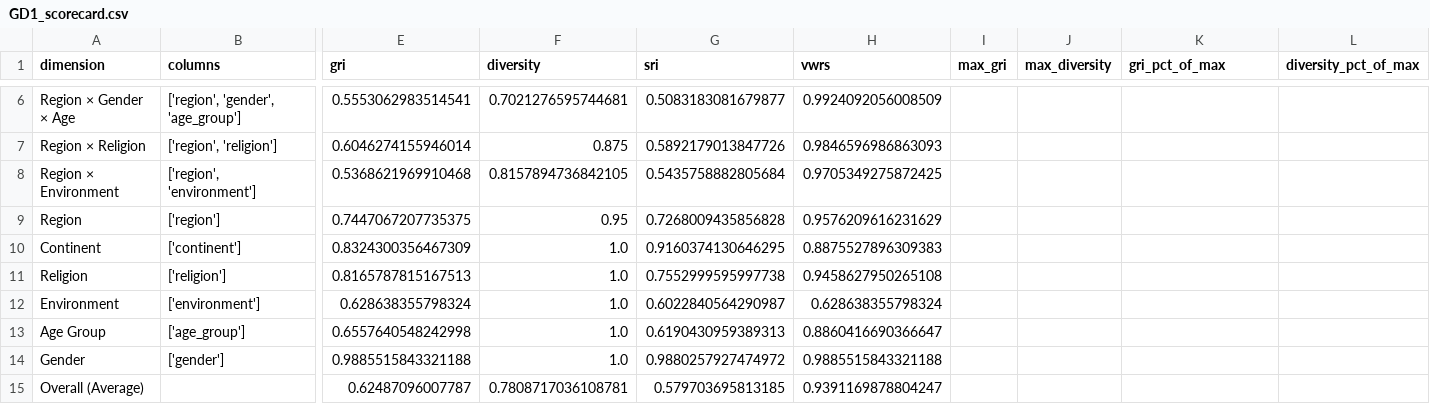
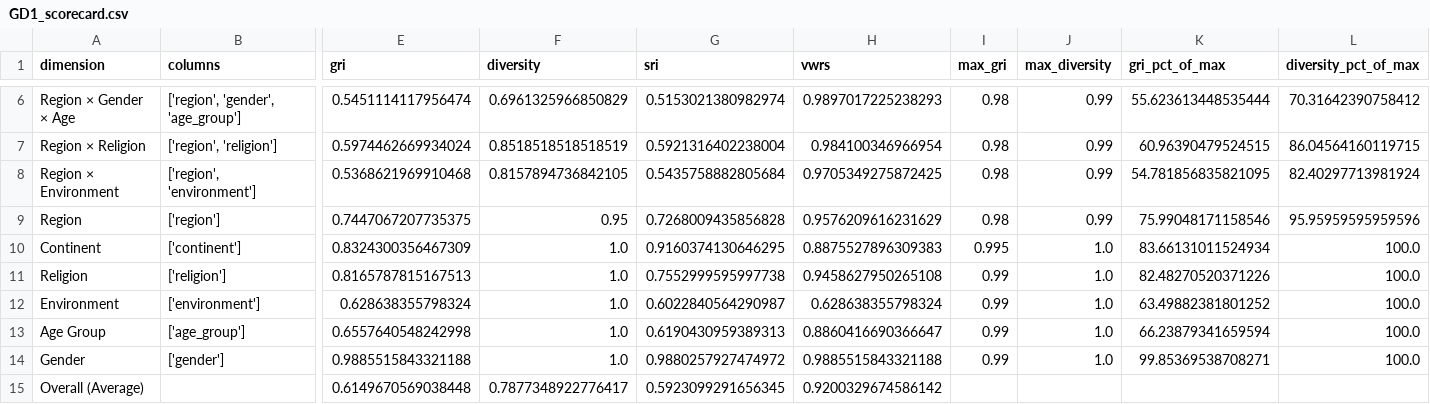
Before and after one commit to collect-intel/gri, a CSV file: analysis_output/scorecards/GD1_scorecard.csv, drawn as a sheet; only a part is shown, gaps mark what is left out; the diff covers the shown part only; the diff names each change by its address in the sheet, - before the commit and + after, or states it on an @@ line.

```diff
--- a/analysis_output/scorecards/GD1_scorecard.csv
+++ b/analysis_output/scorecards/GD1_scorecard.csv
-E6 (gri): 0.5553062983514541
+E6 (gri): 0.5451114117956474
-F6 (diversity): 0.7021276595744681
+F6 (diversity): 0.6961325966850829
-G6 (sri): 0.5083183081679877
+G6 (sri): 0.5153021380982974
-H6 (vwrs): 0.9924092056008509
+H6 (vwrs): 0.9897017225238293
-I6:I9 (max_gri): (empty)
+I6:I9 (max_gri): 0.98
-J6:J9 (max_diversity): (empty)
+J6:J9 (max_diversity): 0.99
-K6 (gri_pct_of_max): (empty)
+K6 (gri_pct_of_max): 55.623613448535444
-L6 (diversity_pct_of_max): (empty)
+L6 (diversity_pct_of_max): 70.31642390758412
-E7 (gri): 0.6046274155946014
+E7 (gri): 0.5974462669934024
-F7 (diversity): 0.875
+F7 (diversity): 0.8518518518518519
-G7 (sri): 0.5892179013847726
+G7 (sri): 0.5921316402238004
-H7 (vwrs): 0.9846596986863093
+H7 (vwrs): 0.984100346966954
-K7 (gri_pct_of_max): (empty)
+K7 (gri_pct_of_max): 60.96390479524515
-L7 (diversity_pct_of_max): (empty)
+L7 (diversity_pct_of_max): 86.04564160119715
-K8 (gri_pct_of_max): (empty)
+K8 (gri_pct_of_max): 54.781856835821095
-L8 (diversity_pct_of_max): (empty)
+L8 (diversity_pct_of_max): 82.40297713981924
-K9 (gri_pct_of_max): (empty)
+K9 (gri_pct_of_max): 75.99048171158546
-L9 (diversity_pct_of_max): (empty)
+L9 (diversity_pct_of_max): 95.95959595959596
-I10 (max_gri): (empty)
+I10 (max_gri): 0.995
-J10:J14 (max_diversity): (empty)
+J10:J14 (max_diversity): 1.0
-K10 (gri_pct_of_max): (empty)
+K10 (gri_pct_of_max): 83.66131011524934
-L10:L14 (diversity_pct_of_max): (empty)
+L10:L14 (diversity_pct_of_max): 100.0
-I11:I14 (max_gri): (empty)
+I11:I14 (max_gri): 0.99
-K11 (gri_pct_of_max): (empty)
+K11 (gri_pct_of_max): 82.48270520371226
-K12 (gri_pct_of_max): (empty)
+K12 (gri_pct_of_max): 63.49882381801252
-K13 (gri_pct_of_max): (empty)
+K13 (gri_pct_of_max): 66.23879341659594
-K14 (gri_pct_of_max): (empty)
+K14 (gri_pct_of_max): 99.85369538708271
-E15 (gri): 0.62487096007787
+E15 (gri): 0.6149670569038448
-F15 (diversity): 0.7808717036108781
+F15 (diversity): 0.7877348922776417
-G15 (sri): 0.579703695813185
+G15 (sri): 0.5923099291656345
-H15 (vwrs): 0.9391169878804247
+H15 (vwrs): 0.9200329674586142
```
Also changed, not shown: 26 edited cells elsewhere in this file, analysis_output/scorecards/GD2_scorecard.csv, analysis_output/scorecards/GD3_scorecard.csv, 7 other files.
